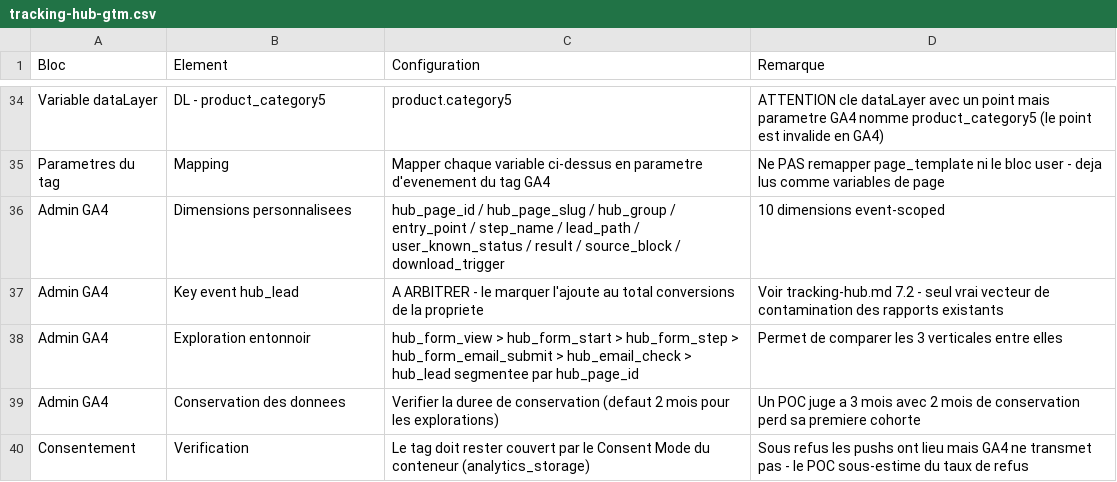
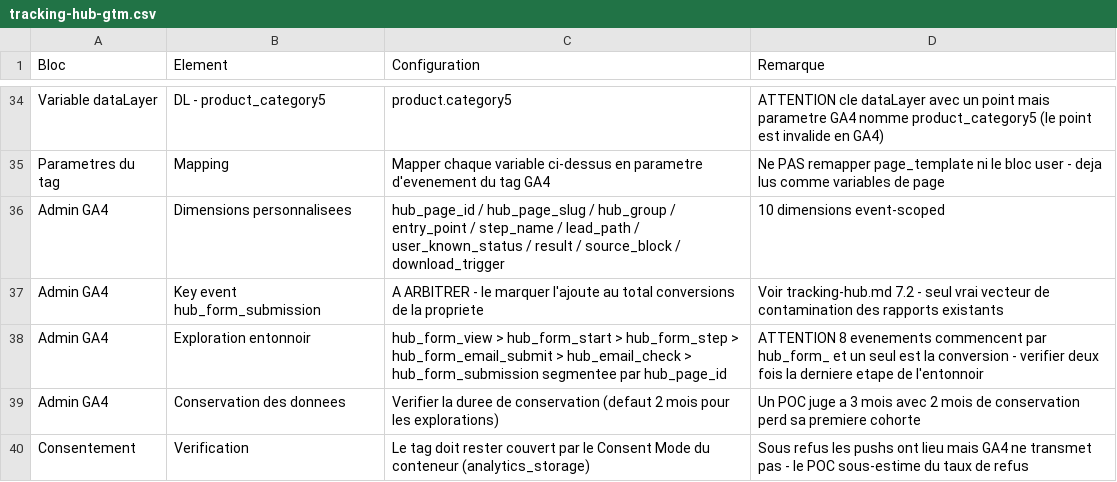
Before and after one commit to Hellopro-fr/RAG-HP-PUB, a CSV file: apps-microservices/nextjs-conseils-hp/docs/tracking-hub-gtm.csv, drawn as a sheet; only a part is shown, gaps mark what is left out.

```diff
--- a/apps-microservices/nextjs-conseils-hp/docs/tracking-hub-gtm.csv
+++ b/apps-microservices/nextjs-conseils-hp/docs/tracking-hub-gtm.csv
@@ -36,4 +36,4 @@ Parametres du tag;Mapping;Mapper chaque variable ci-dessus en parametre d'evenem
 Admin GA4;Dimensions personnalisees;hub_page_id / hub_page_slug / hub_group / entry_point / step_name / lead_path / user_known_status / result / source_block / download_trigger;10 dimensions event-scoped
-Admin GA4;Key event hub_lead;A ARBITRER - le marquer l'ajoute au total conversions de la propriete;Voir tracking-hub.md 7.2 - seul vrai vecteur de contamination des rapports existants
-Admin GA4;Exploration entonnoir;hub_form_view > hub_form_start > hub_form_step > hub_form_email_submit > hub_email_check > hub_lead segmentee par hub_page_id;Permet de comparer les 3 verticales entre elles
+Admin GA4;Key event hub_form_submission;A ARBITRER - le marquer l'ajoute au total conversions de la propriete;Voir tracking-hub.md 7.2 - seul vrai vecteur de contamination des rapports existants
+Admin GA4;Exploration entonnoir;hub_form_view > hub_form_start > hub_form_step > hub_form_email_submit > hub_email_check > hub_form_submission segmentee par hub_page_id;ATTENTION 8 evenements commencent par hub_form_ et un seul est la conversion - verifier deux fois la derniere etape de l'entonnoir
 Admin GA4;Conservation des donnees;Verifier la duree de conservation (defaut 2 mois pour les explorations);Un POC juge a 3 mois avec 2 mois de conservation perd sa premiere cohorte
```
Also changed, not shown: apps-microservices/nextjs-conseils-hp/docs/tracking-hub-events.csv, apps-microservices/nextjs-conseils-hp/docs/tracking-hub-recette.csv, 17 other files.
